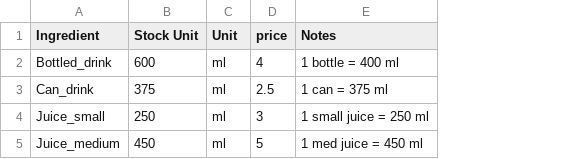
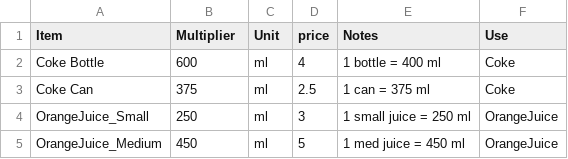
Before and after one commit to Hangary/Flask_Food_Ordering, a CSV file: drink.csv, drawn as a sheet; removed rows and columns are numbered as before the commit, all else as after; the diff names each change by its address in the sheet, - before the commit and + after, or states it on an @@ line.

```diff
--- a/drink.csv
+++ b/drink.csv
-column A (Ingredient), rows 2-5: Bottled_drink | Can_drink | Juice_small | Juice_medium
+column A (Item), rows 2-5: Coke Bottle | Coke Can | OrangeJuice_Small | OrangeJuice_Medium
+column F (Use), rows 2-5: Coke | Coke | OrangeJuice | OrangeJuice
-B1: Stock Unit
+B1: Multiplier
```
Also changed, not shown: main.csv, 3 other files.
